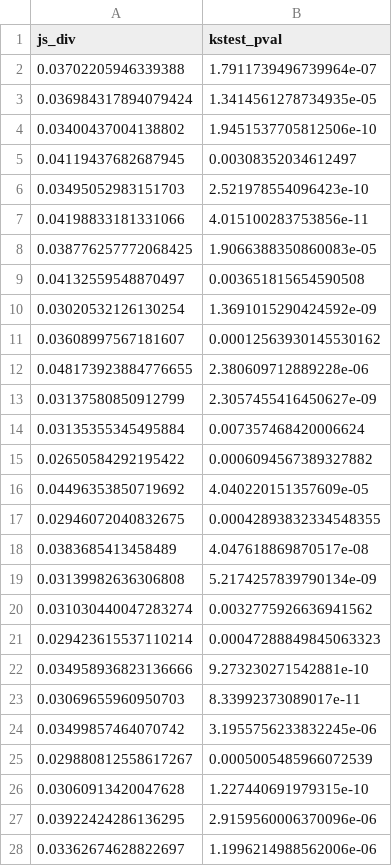
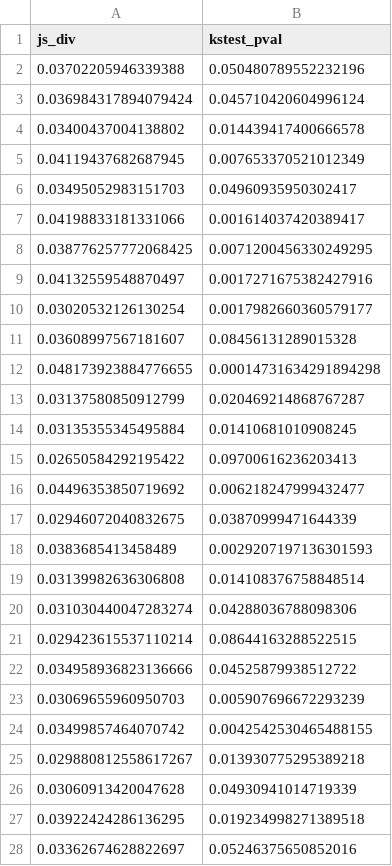
Before and after one commit to timetoai/TimeDiffusion_synth, a CSV file: results/synth_hsm_sim_QuantGAN.csv, drawn as a sheet; only a part is shown; the diff covers the shown part only.

```diff
--- a/results/synth_hsm_sim_QuantGAN.csv
+++ b/results/synth_hsm_sim_QuantGAN.csv
@@ -1,28 +1,28 @@
 js_div,kstest_pval
-0.03702205946339388,1.7911739496739964e-07
-0.036984317894079424,1.3414561278734935e-05
-0.03400437004138802,1.9451537705812506e-10
-0.04119437682687945,0.00308352034612497
-0.03495052983151703,2.521978554096423e-10
-0.04198833181331066,4.015100283753856e-11
-0.038776257772068425,1.9066388350860083e-05
-0.04132559548870497,0.003651815654590508
-0.03020532126130254,1.3691015290424592e-09
-0.03608997567181607,0.00012563930145530162
-0.048173923884776655,2.380609712889228e-06
-0.03137580850912799,2.3057455416450627e-09
-0.03135355345495884,0.007357468420006624
-0.02650584292195422,0.0006094567389327882
-0.04496353850719692,4.040220151357609e-05
-0.02946072040832675,0.00042893832334548355
-0.0383685413458489,4.047618869870517e-08
-0.03139982636306808,5.2174257839790134e-09
-0.031030440047283274,0.0032775926636941562
-0.029423615537110214,0.00047288849845063323
-0.034958936823136666,9.273230271542881e-10
-0.03069655960950703,8.33992373089017e-11
-0.03499857464070742,3.1955756233832245e-06
-0.029880812558617267,0.0005005485966072539
-0.03060913420047628,1.227440691979315e-10
-0.03922424286136295,2.9159560006370096e-06
-0.03362674628822697,1.1996214988562006e-06
+0.03702205946339388,0.050480789552232196
+0.036984317894079424,0.045710420604996124
+0.03400437004138802,0.014439417400666578
+0.04119437682687945,0.007653370521012349
+0.03495052983151703,0.04960935950302417
+0.04198833181331066,0.001614037420389417
+0.038776257772068425,0.0071200456330249295
+0.04132559548870497,0.0017271675382427916
+0.03020532126130254,0.0017982660360579177
+0.03608997567181607,0.08456131289015328
+0.048173923884776655,0.00014731634291894298
+0.03137580850912799,0.020469214868767287
+0.03135355345495884,0.01410681010908245
+0.02650584292195422,0.09700616236203413
+0.04496353850719692,0.006218247999432477
+0.02946072040832675,0.03870999471644339
+0.0383685413458489,0.0029207197136301593
+0.03139982636306808,0.014108376758848514
+0.031030440047283274,0.04288036788098306
+0.029423615537110214,0.08644163288522515
+0.034958936823136666,0.04525879938512722
+0.03069655960950703,0.005907696672293239
+0.03499857464070742,0.0042542530465488155
+0.029880812558617267,0.013930775295389218
+0.03060913420047628,0.04930941014719339
+0.03922424286136295,0.019234998271389518
+0.03362674628822697,0.05246375650852016
```
Also changed, not shown: 73 edited cells elsewhere in this file, results/synth_fp_sim_RealNVP.csv, results/synth_hsm_sim_FourierFlow.csv, 45 other files.
